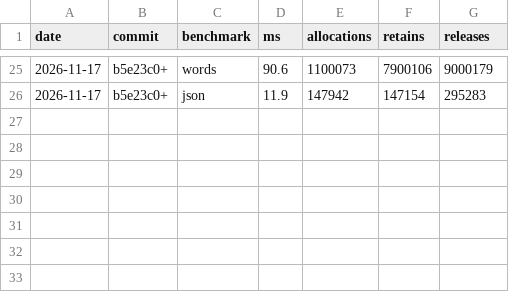
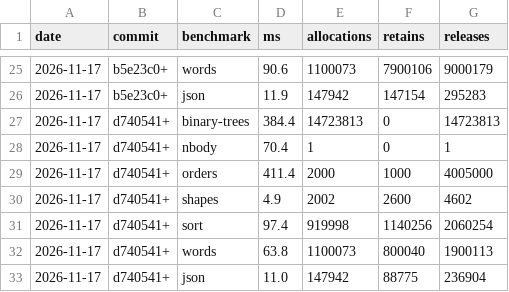
Before and after one commit to Rikarin/Sable, a TSV file: benchmarks/history.tsv, drawn as a sheet; only a part is shown, gaps mark what is left out; the diff names each change by its address in the sheet, - before the commit and + after, or states it on an @@ line.

```diff
--- a/benchmarks/history.tsv
+++ b/benchmarks/history.tsv
+row 27: 2026-11-17 | d740541+ | binary-trees | 384.4 | 14723813 | 0 | 14723813
+row 28: 2026-11-17 | d740541+ | nbody | 70.4 | 1 | 0 | 1
+row 29: 2026-11-17 | d740541+ | orders | 411.4 | 2000 | 1000 | 4005000
+row 30: 2026-11-17 | d740541+ | shapes | 4.9 | 2002 | 2600 | 4602
+row 31: 2026-11-17 | d740541+ | sort | 97.4 | 919998 | 1140256 | 2060254
+row 32: 2026-11-17 | d740541+ | words | 63.8 | 1100073 | 800040 | 1900113
+row 33: 2026-11-17 | d740541+ | json | 11.0 | 147942 | 88775 | 236904
```
Also changed, not shown: 14 other files.
